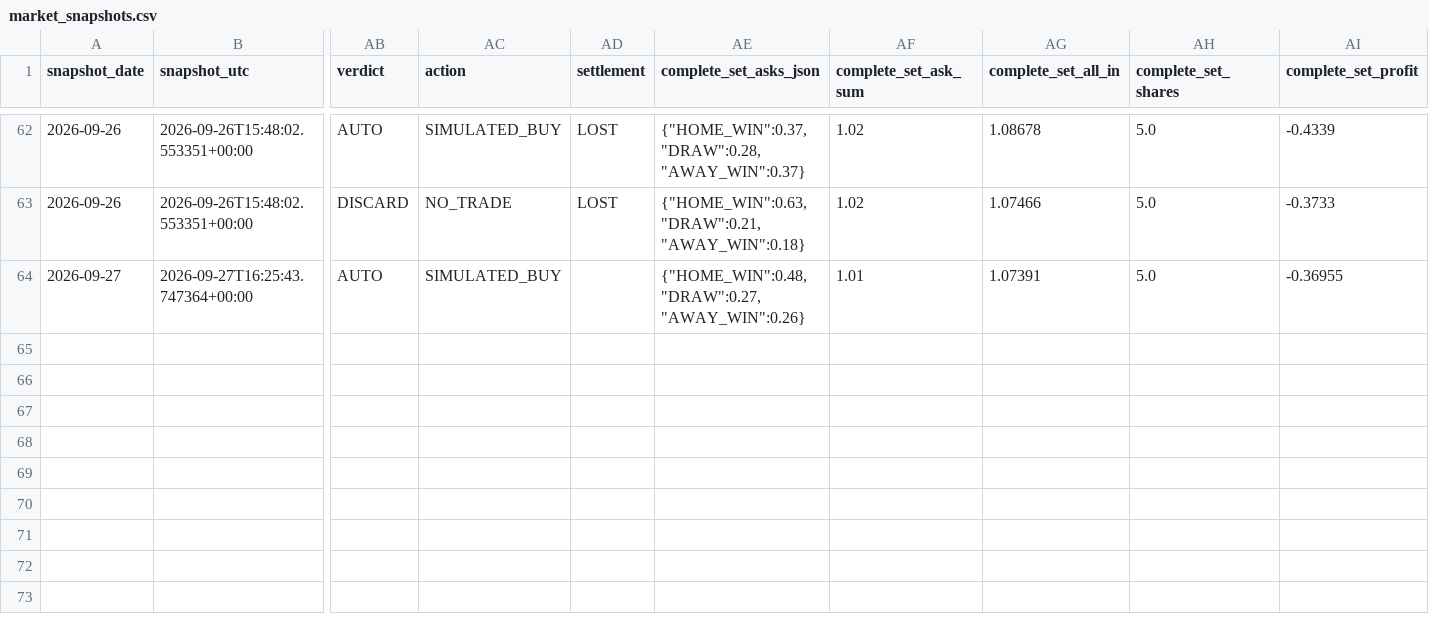
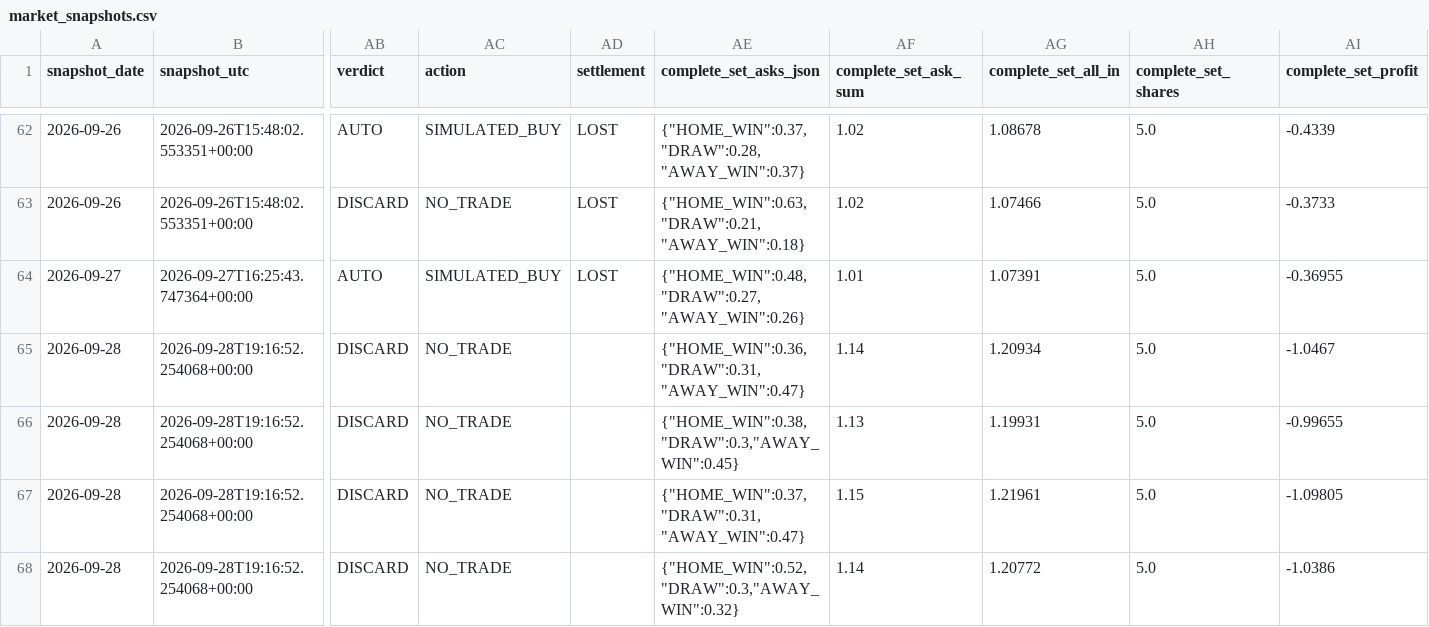
Before and after one commit to Hibra999/smart-polybets, a CSV file: data/liga_mx_2026/ingest/market_snapshots.csv, drawn as a sheet; only a part is shown, gaps mark what is left out; rows hold the shown columns only; the diff names each change by its address in the sheet, - before the commit and + after, or states it on an @@ line.

Commit message:
reports: refresh current Liga MX and NFL dashboards [skip ci]

```diff
--- a/data/liga_mx_2026/ingest/market_snapshots.csv
+++ b/data/liga_mx_2026/ingest/market_snapshots.csv
-AD64 (settlement): (empty)
+AD64 (settlement): LOST
+row 65: 2026-09-28 | 2026-09-28T19:16:52.254068+00:00 | DISCARD | NO_TRADE |  | {"HOME_WIN":0.36,"DRAW":0.31,"AWAY_WIN":0.47} | 1.14 | 1.20934 | 5.0 | -1.0467
+row 66: 2026-09-28 | 2026-09-28T19:16:52.254068+00:00 | DISCARD | NO_TRADE |  | {"HOME_WIN":0.38,"DRAW":0.3,"AWAY_WIN":0.45} | 1.13 | 1.19931 | 5.0 | -0.99655
+row 67: 2026-09-28 | 2026-09-28T19:16:52.254068+00:00 | DISCARD | NO_TRADE |  | {"HOME_WIN":0.37,"DRAW":0.31,"AWAY_WIN":0.47} | 1.15 | 1.21961 | 5.0 | -1.09805
+row 68: 2026-09-28 | 2026-09-28T19:16:52.254068+00:00 | DISCARD | NO_TRADE |  | {"HOME_WIN":0.52,"DRAW":0.3,"AWAY_WIN":0.32} | 1.14 | 1.20772 | 5.0 | -1.0386
```
Also changed, not shown: data/nfl_2026/ingest/market_snapshots.csv, 2 other files.
